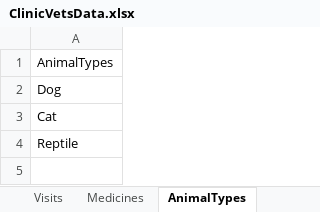
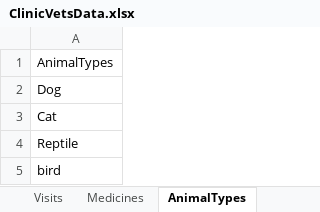
Before and after one commit to yazanei-arch/ClinicVets, an Excel workbook: ClinicVetsData.xlsx, sheet AnimalTypes, drawn as a sheet; values as stored, in another font and other column widths than the file's, no borders; the diff names each change by its address in the sheet, - before the commit and + after, or states it on an @@ line.

```diff
--- a/ClinicVetsData.xlsx (sheet AnimalTypes)
+++ b/ClinicVetsData.xlsx (sheet AnimalTypes)
+row 5: bird
```
Also changed, not shown: sheet Visits, sheet Employees, sheet Pets, sheet Customer, sheet Medicines.
